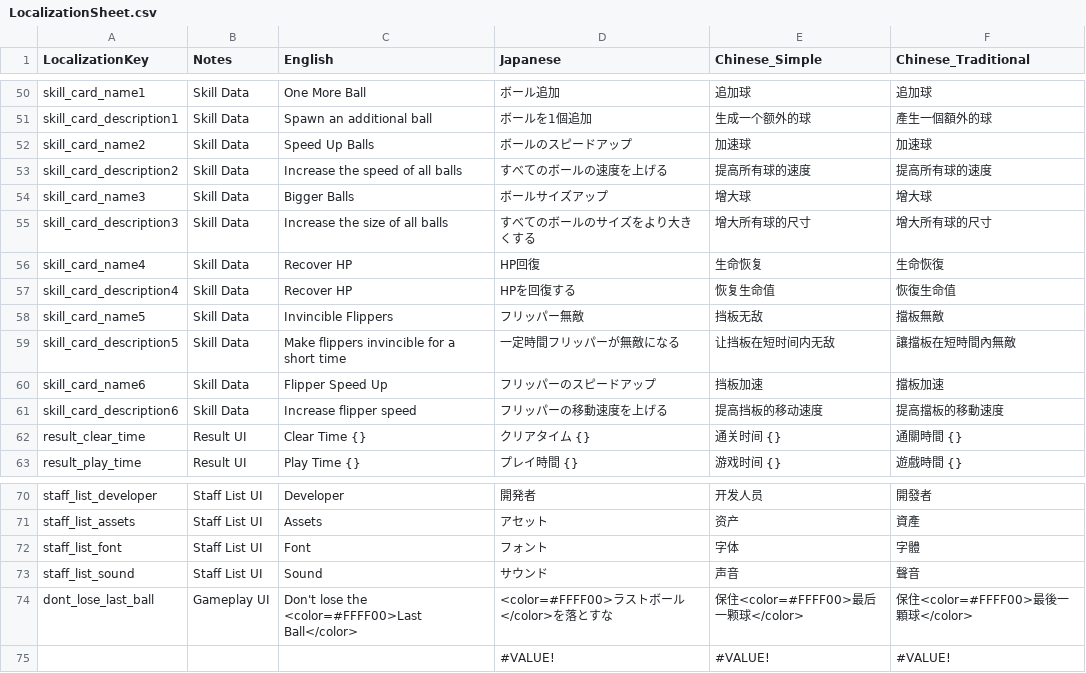
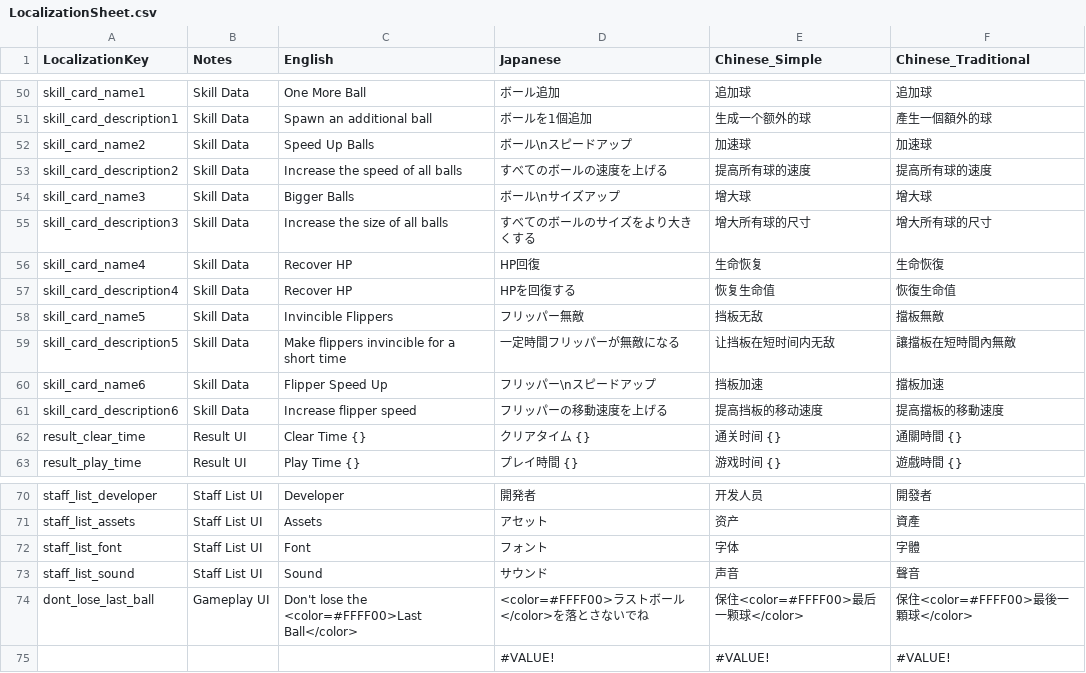
Before and after one commit to ziyansh2/Flip-Repper, a CSV file: StreamingAssets/Data/LocalizationSheet.csv, drawn as a sheet; only a part is shown, gaps mark what is left out.

```diff
--- a/StreamingAssets/Data/LocalizationSheet.csv
+++ b/StreamingAssets/Data/LocalizationSheet.csv
@@ -51,5 +51,5 @@
 "skill_card_description1","Skill Data","Spawn an additional ball","ボールを1個追加","生成一个额外的球","產生一個額外的球","",""
-"skill_card_name2","Skill Data","Speed Up Balls","ボールのスピードアップ","加速球","加速球","",""
+"skill_card_name2","Skill Data","Speed Up Balls","ボール\nスピードアップ","加速球","加速球","",""
 "skill_card_description2","Skill Data","Increase the speed of all balls","すべてのボールの速度を上げる","提高所有球的速度","提高所有球的速度","",""
-"skill_card_name3","Skill Data","Bigger Balls","ボールサイズアップ","增大球","增大球","",""
+"skill_card_name3","Skill Data","Bigger Balls","ボール\nサイズアップ","增大球","增大球","",""
 "skill_card_description3","Skill Data","Increase the size of all balls","すべてのボールのサイズをより大きくする","增大所有球的尺寸","增大所有球的尺寸","",""
@@ -59,3 +59,3 @@
 "skill_card_description5","Skill Data","Make flippers invincible for a short time","一定時間フリッパーが無敵になる","让挡板在短时间内无敌","讓擋板在短時間內無敵","",""
-"skill_card_name6","Skill Data","Flipper Speed Up","フリッパーのスピードアップ","挡板加速","擋板加速","",""
+"skill_card_name6","Skill Data","Flipper Speed Up","フリッパー\nスピードアップ","挡板加速","擋板加速","",""
 "skill_card_description6","Skill Data","Increase flipper speed","フリッパーの移動速度を上げる","提高挡板的移动速度","提高擋板的移動速度","",""
@@ -73,3 +73,3 @@
 "staff_list_sound","Staff List UI","Sound","サウンド","声音","聲音","",""
-"dont_lose_last_ball","Gameplay UI","Don't lose the <color=#FFFF00>Last Ball</color>","<color=#FFFF00>ラストボール</color>を落とすな","保住<color=#FFFF00>最后一颗球</color>","保住<color=#FFFF00>最後一顆球</color>","",""
+"dont_lose_last_ball","Gameplay UI","Don't lose the <color=#FFFF00>Last Ball</color>","<color=#FFFF00>ラストボール</color>を落とさないでね","保住<color=#FFFF00>最后一颗球</color>","保住<color=#FFFF00>最後一顆球</color>","",""
 "","","","#VALUE!","#VALUE!","#VALUE!","",""
```
Also changed, not shown: 4 other files.
